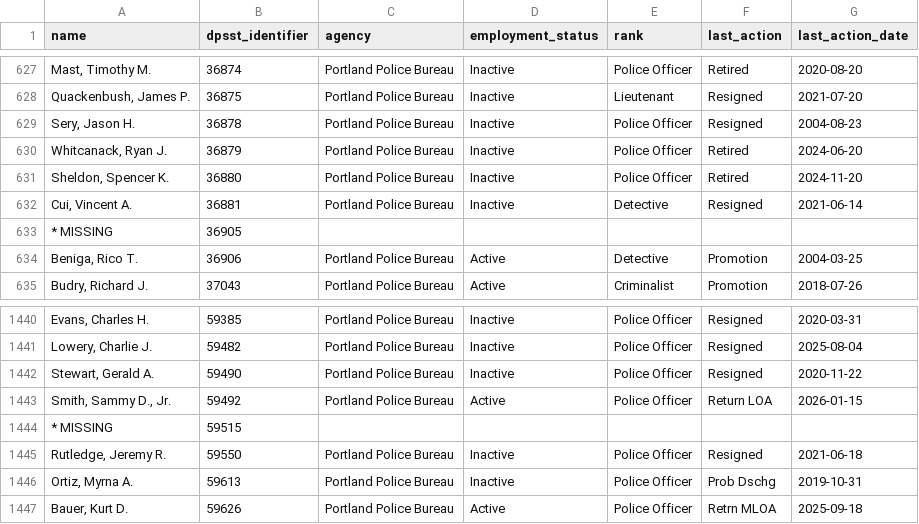
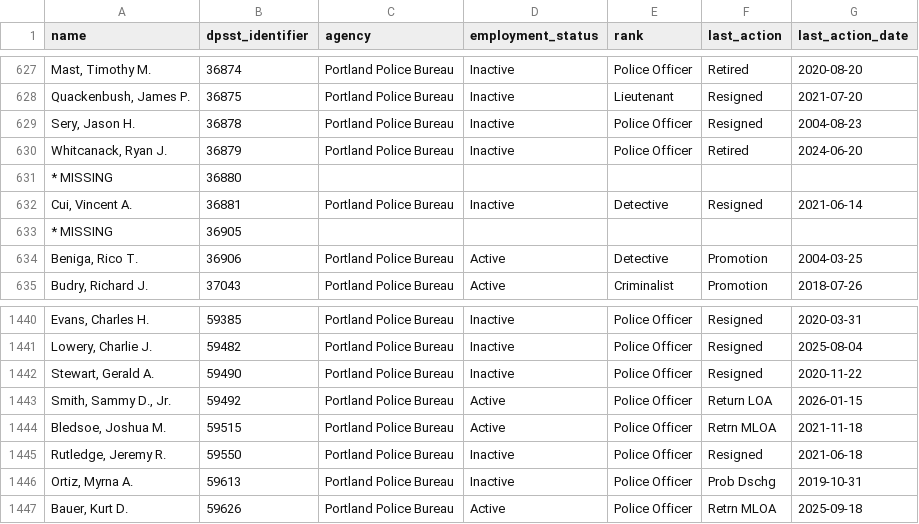
Before and after one commit to PDX-Police-Accountability/dpsst-data, a TSV file: officers/summary/officer-transcripts.tsv, drawn as a sheet; only a part is shown, gaps mark what is left out.

```diff
--- a/officers/summary/officer-transcripts.tsv
+++ b/officers/summary/officer-transcripts.tsv
@@ -630,3 +630,3 @@ Sery, Jason H.	36878	Portland Police Bureau	Inactive	Police Officer	Resigned	200
 Whitcanack, Ryan J.	36879	Portland Police Bureau	Inactive	Police Officer	Retired	2024-06-20
-Sheldon, Spencer K.	36880	Portland Police Bureau	Inactive	Police Officer	Retired	2024-11-20
+* MISSING	36880	""	""	""	""	""
 Cui, Vincent A.	36881	Portland Police Bureau	Inactive	Detective	Resigned	2021-06-14
@@ -1443,3 +1443,3 @@ Stewart, Gerald A.	59490	Portland Police Bureau	Inactive	Police Officer	Resigned
 Smith, Sammy D., Jr.	59492	Portland Police Bureau	Active	Police Officer	Return LOA	2026-01-15
-* MISSING	59515	""	""	""	""	""
+Bledsoe, Joshua M.	59515	Portland Police Bureau	Active	Police Officer	Retrn MLOA	2021-11-18
 Rutledge, Jeremy R.	59550	Portland Police Bureau	Inactive	Police Officer	Resigned	2021-06-18
```
Also changed, not shown: officers/summary/officer-transcripts-active.tsv, officers/summary/officer-transcripts-inactive.tsv, 15 other files.
